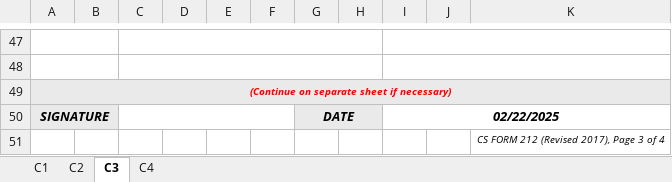
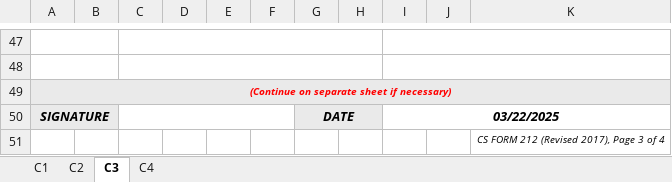
Before and after one commit to totbenz/personal-info-management-system, an Excel workbook: public/report/pds_generated.xlsm, sheet C3, drawn as a sheet; only a part is shown, gaps mark what is left out; values as stored, in another font and other column widths than the file's, no borders; the diff names each change by its address in the sheet, - before the commit and + after, or states it on an @@ line.

```diff
--- a/public/report/pds_generated.xlsm (sheet C3)
+++ b/public/report/pds_generated.xlsm (sheet C3)
-I50: 02/22/2025
+I50: 03/22/2025
```
Also changed, not shown: sheet C2, sheet C4, sheet C1, 14 other files.
